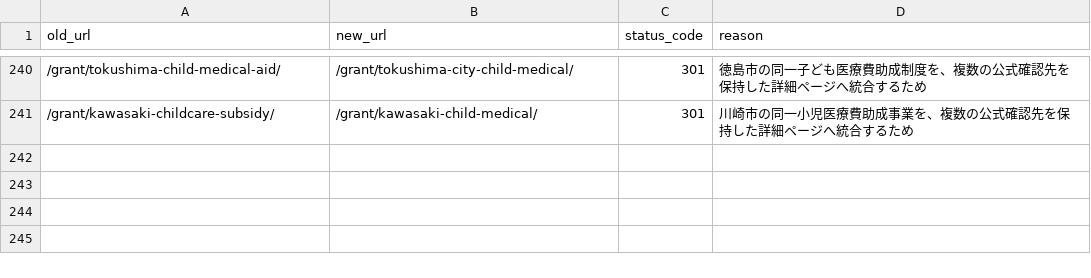
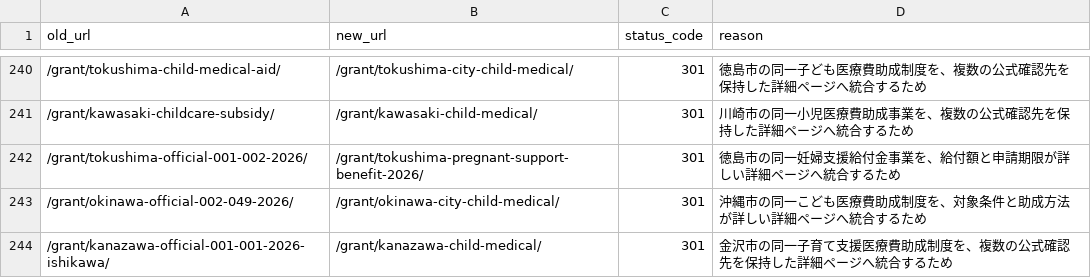
Before and after one commit to ban10yuu/joseikin-navi-site, a CSV file: docs/redirect-map.csv, drawn as a sheet; only a part is shown, gaps mark what is left out.

```diff
--- a/docs/redirect-map.csv
+++ b/docs/redirect-map.csv
@@ -241 +241,4 @@ old_url,new_url,status_code,reason
 /grant/kawasaki-childcare-subsidy/,/grant/kawasaki-child-medical/,301,川崎市の同一小児医療費助成事業を、複数の公式確認先を保持した詳細ページへ統合するため
+/grant/tokushima-official-001-002-2026/,/grant/tokushima-pregnant-support-benefit-2026/,301,徳島市の同一妊婦支援給付金事業を、給付額と申請期限が詳しい詳細ページへ統合するため
+/grant/okinawa-official-002-049-2026/,/grant/okinawa-city-child-medical/,301,沖縄市の同一こども医療費助成制度を、対象条件と助成方法が詳しい詳細ページへ統合するため
+/grant/kanazawa-official-001-001-2026-ishikawa/,/grant/kanazawa-child-medical/,301,金沢市の同一子育て支援医療費助成制度を、複数の公式確認先を保持した詳細ページへ統合するため
```
Also changed, not shown: 3 other files.
